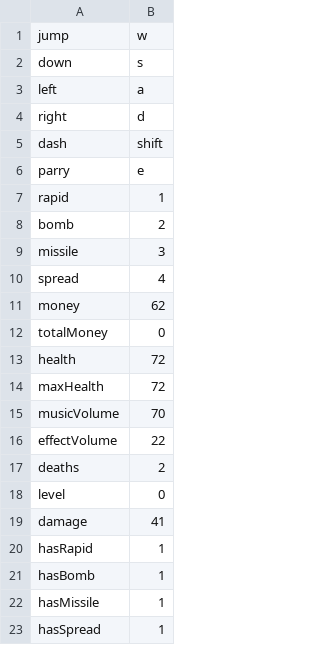
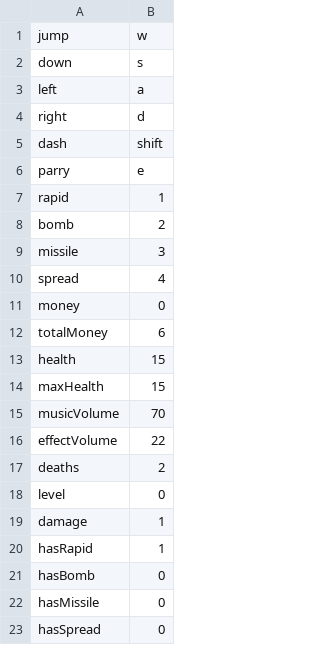
Before and after one commit to AAAAAndyli/Grid-Based-Greenfoot-Game, a CSV file: saveFile/saveFile.csv, drawn as a sheet.

```diff
--- a/saveFile/saveFile.csv
+++ b/saveFile/saveFile.csv
@@ -10,6 +10,6 @@ missile,3
 spread,4
-money,62
-totalMoney,0
-health,72
-maxHealth,72
+money,0
+totalMoney,6
+health,15
+maxHealth,15
 musicVolume,70
@@ -18,6 +18,6 @@ deaths,2
 level,0
-damage,41
+damage,1
 hasRapid,1
-hasBomb,1
-hasMissile,1
-hasSpread,1
+hasBomb,0
+hasMissile,0
+hasSpread,0
```
Also changed, not shown: 2 other files.
